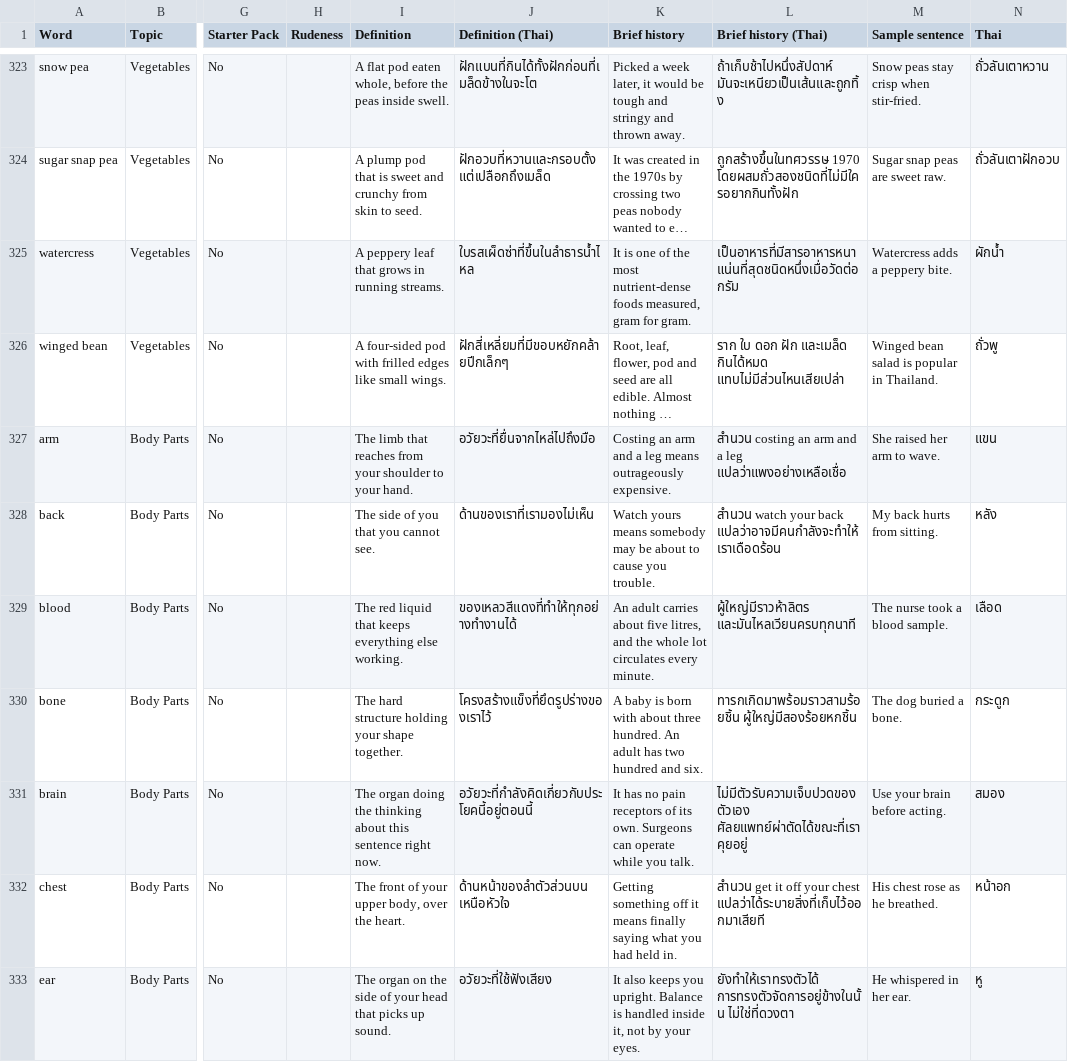
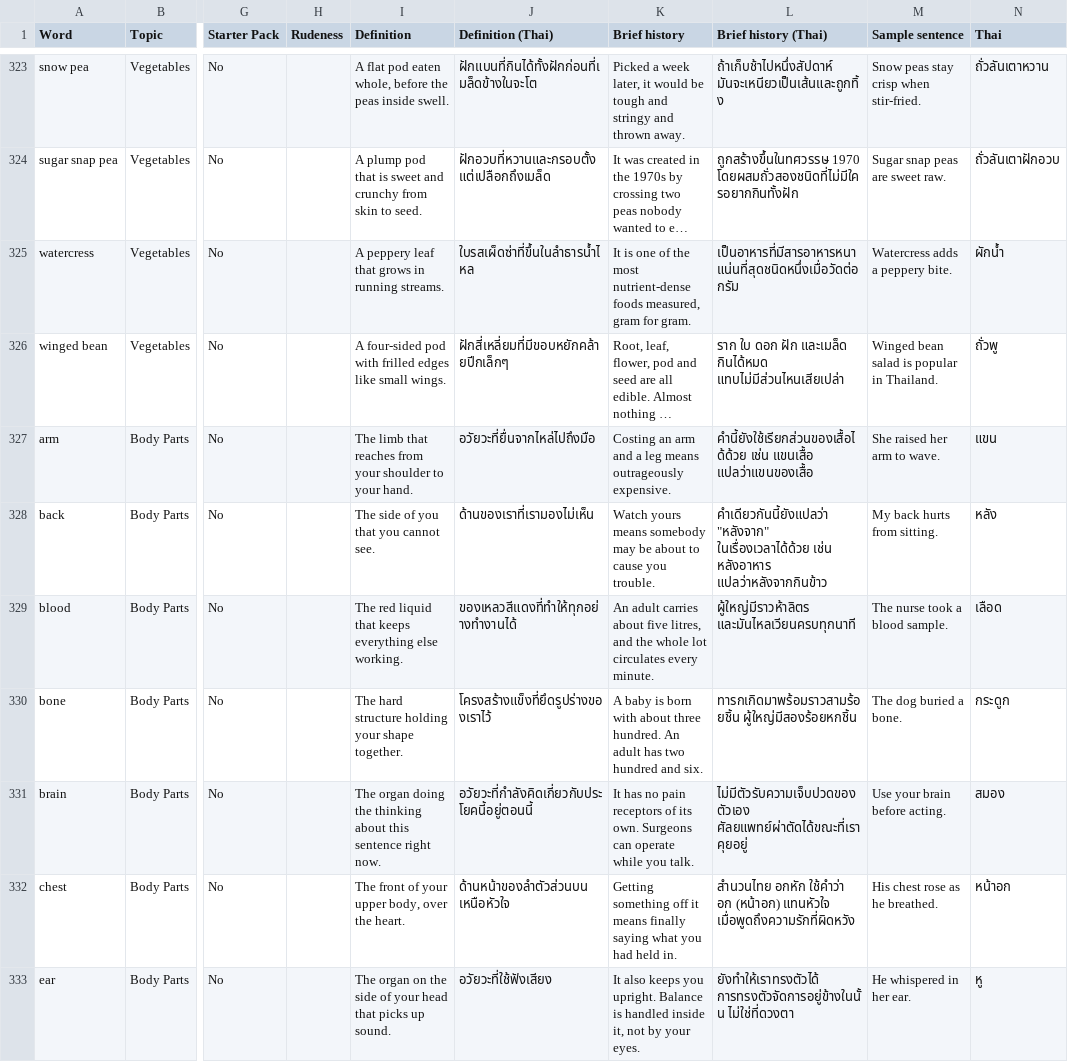
Before and after one commit to Mangochris94/VOCAP, a CSV file: content/Vocap-Word-Database.csv, drawn as a sheet; only a part is shown, gaps mark what is left out; long unchanged cells end in …; the diff covers the shown part only; the diff names each change by its address in the sheet, - before the commit and + after, or states it on an @@ line.

```diff
--- a/content/Vocap-Word-Database.csv
+++ b/content/Vocap-Word-Database.csv
-L327 (Brief history (Thai)): สำนวน costing an arm and a leg แปลว่าแพงอย่างเหลือเชื่อ
+L327 (Brief history (Thai)): คำนี้ยังใช้เรียกส่วนของเสื้อได้ด้วย เช่น แขนเสื้อ แปลว่าแขนของเสื้อ
-L328 (Brief history (Thai)): สำนวน watch your back แปลว่าอาจมีคนกำลังจะทำให้เราเดือดร้อน
+L328 (Brief history (Thai)): คำเดียวกันนี้ยังแปลว่า "หลังจาก" ในเรื่องเวลาได้ด้วย เช่น หลังอาหาร แปลว่าหลังจากกินข้าว
-L332 (Brief history (Thai)): สำนวน get it off your chest แปลว่าได้ระบายสิ่งที่เก็บไว้ออกมาเสียที
+L332 (Brief history (Thai)): สำนวนไทย อกหัก ใช้คำว่า อก (หน้าอก) แทนหัวใจ เมื่อพูดถึงความรักที่ผิดหวัง
```
Also changed, not shown: 23 edited cells elsewhere in this file, 4 other files.
